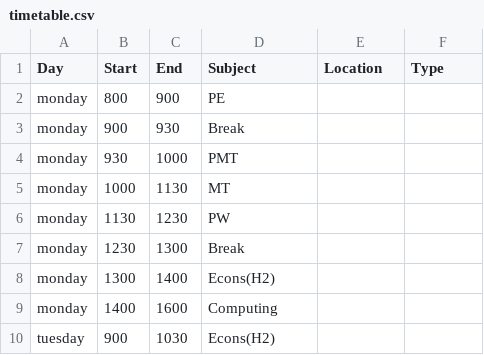
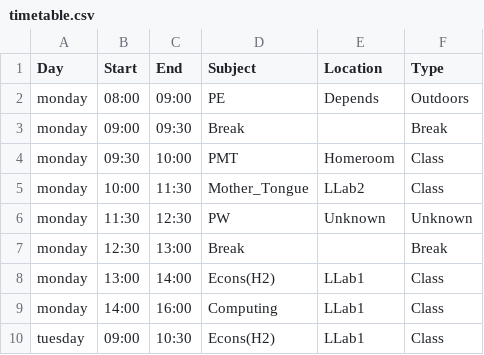
Before and after one commit to SaturdaySans/timetable-webapp, a CSV file: timetable.csv, drawn as a sheet; only a part is shown; the diff covers the shown part only.

```diff
--- a/timetable.csv
+++ b/timetable.csv
@@ -1,10 +1,10 @@
 Day,Start,End,Subject,Location,Type
-monday,800,900,PE
-monday,900,930,Break
-monday,930,1000,PMT
-monday,1000,1130,MT
-monday,1130,1230,PW
-monday,1230,1300,Break
-monday,1300,1400,Econs(H2)
-monday,1400,1600,Computing
-tuesday,900,1030,Econs(H2)
+monday,08:00,09:00,PE,Depends,Outdoors
+monday,09:00,09:30,Break,,Break
+monday,09:30,10:00,PMT,Homeroom,Class
+monday,10:00,11:30,Mother_Tongue,LLab2,Class
+monday,11:30,12:30,PW,Unknown,Unknown
+monday,12:30,13:00,Break,,Break
+monday,13:00,14:00,"Econs(H2)",LLab1,Class
+monday,14:00,16:00,Computing,LLab1,Class
+tuesday,09:00,10:30,"Econs(H2)",LLab1,Class
```
Also changed, not shown: 99 edited cells elsewhere in this file, 3 other files.
